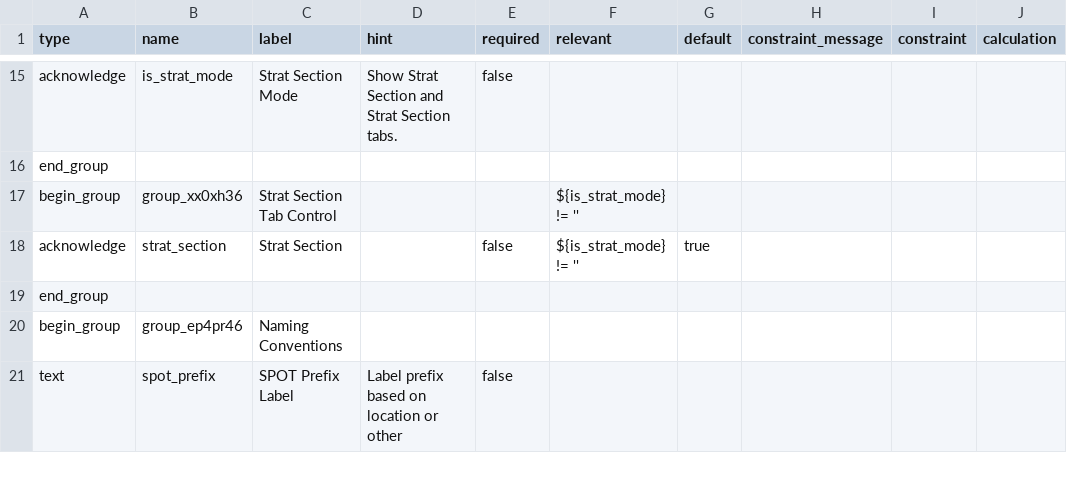
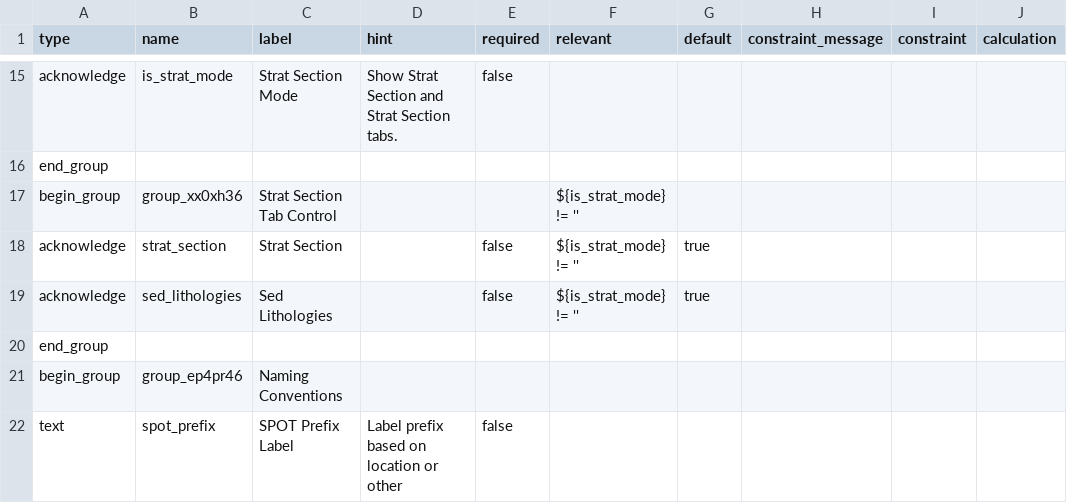
Before and after one commit to StraboSpot/strabo-mobile, a CSV file: www/app/data-models/project_preferences-survey.csv, drawn as a sheet; only a part is shown, gaps mark what is left out; the diff names each change by its address in the sheet, - before the commit and + after, or states it on an @@ line.

```diff
--- a/www/app/data-models/project_preferences-survey.csv
+++ b/www/app/data-models/project_preferences-survey.csv
+row 19: acknowledge | sed_lithologies | Sed Lithologies |  | false | ${is_strat_mode} != '' | true
```
Also changed, not shown: www/app/data-models/sed/add-interval-choices.csv, www/app/data-models/sed/add-interval-survey.csv, 24 other files.
